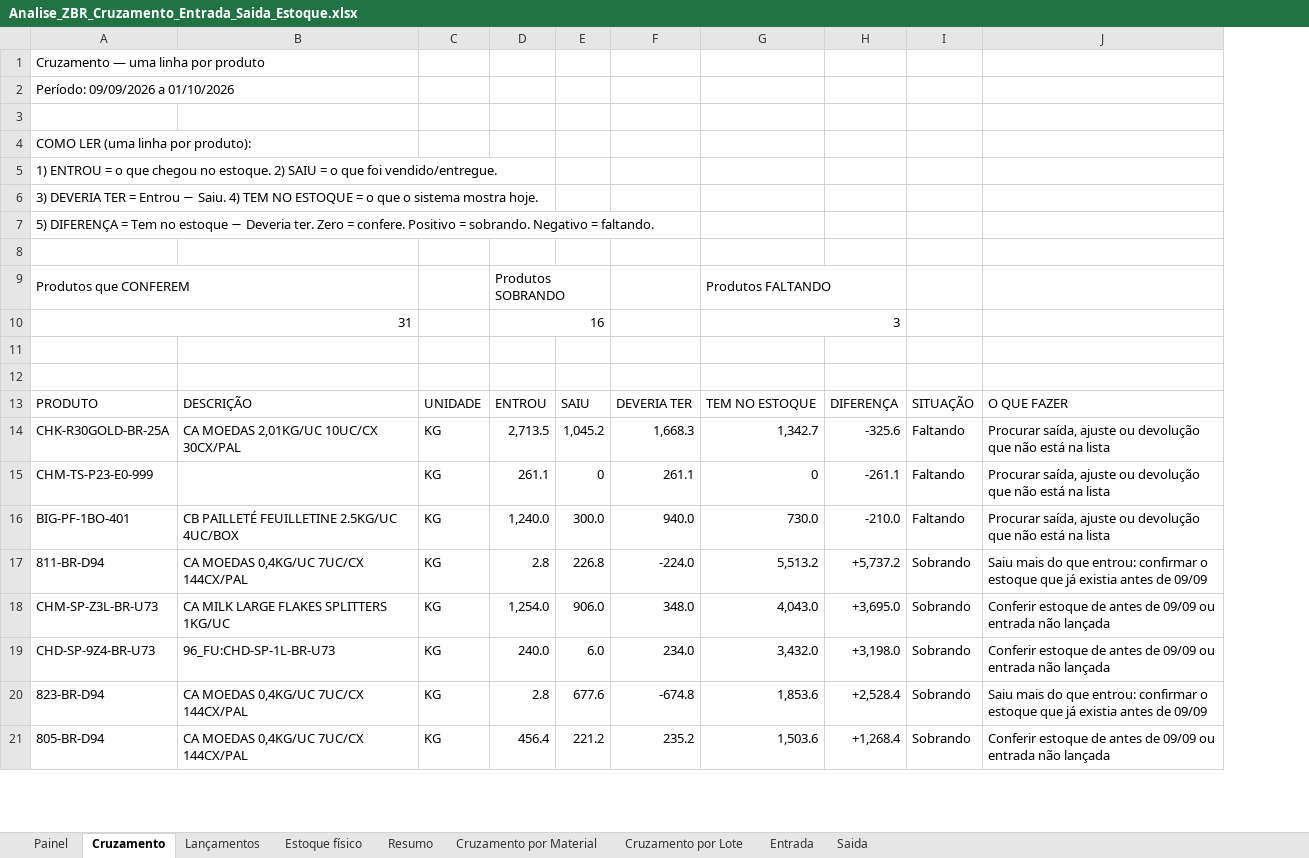
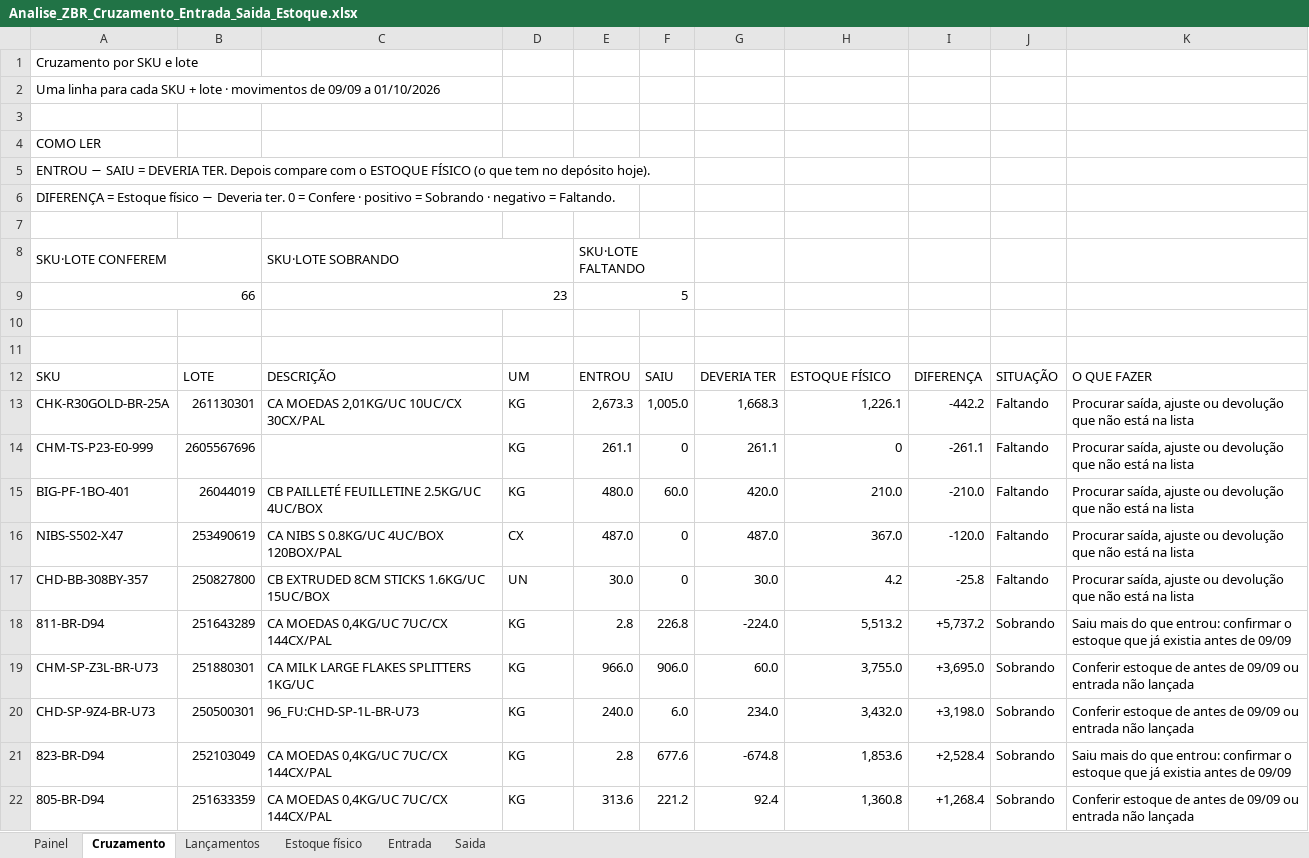
Before and after one commit to aferreir35-afk/automatiza-o-planilha, an Excel workbook: planilhas/Analise_ZBR_Cruzamento_Entrada_Saida_Estoque.xlsx, sheet Cruzamento, drawn as a sheet; only a part is shown; values as stored, in another font and other column widths than the file's, no cell formats; charts and pictures and conditional formats not drawn; removed rows and columns are numbered as before the commit, all else as after; the diff covers the shown part only; the diff names each change by its address in the sheet, - before the commit and + after, or states it on an @@ line.

```diff
--- a/planilhas/Analise_ZBR_Cruzamento_Entrada_Saida_Estoque.xlsx (sheet Cruzamento)
+++ b/planilhas/Analise_ZBR_Cruzamento_Entrada_Saida_Estoque.xlsx (sheet Cruzamento)
@@ sheet tab hidden: Resumo @@
@@ sheet tab hidden: Cruzamento por Material @@
@@ sheet tab hidden: Cruzamento por Lote @@
+column B, rows 12-15: LOTE | 261130301 | 2605567696 | 26044019; rows 18-22: 251643289 | 251880301 | 250500301 | 252103049 | 251633359
-A1: Cruzamento — uma linha por produto
+A1: Cruzamento por SKU e lote
-A2: Período: 09/09/2026 a 01/10/2026
+A2: Uma linha para cada SKU + lote · movimentos de 09/09 a 01/10/2026
-A4: COMO LER (uma linha por produto):
+A4: COMO LER
-A5: 1) ENTROU = o que chegou no estoque. 2) SAIU = o que foi vendido/entregue.
+A5: ENTROU − SAIU = DEVERIA TER. Depois compare com o ESTOQUE FÍSICO (o que tem no depósito hoje).
-A6: 3) DEVERIA TER = Entrou − Saiu. 4) TEM NO ESTOQUE = o que o sistema mostra hoje.
+A6: DIFERENÇA = Estoque físico − Deveria ter. 0 = Confere · positivo = Sobrando · negativo = Faltando.
-row 7: 5) DIFERENÇA = Tem no estoque − Deveria ter. Zero = confere. Positivo = sobrando. Negativo = faltando.
-row 9: Produtos que CONFEREM |  |  | Produtos SOBRANDO |  |  | Produtos FALTANDO
-row 10: 31 |  |  | 16 |  |  | 3
+row 8: SKU·LOTE CONFEREM |  | SKU·LOTE SOBRANDO |  | SKU·LOTE FALTANDO
+row 9: 66 |  | 23 |  | 5
-A12: PRODUTO
+A12: SKU
-D12: UNIDADE
+D12: UM
-H12: TEM NO ESTOQUE
+H12: ESTOQUE FÍSICO
-E13: 2,713.5
+E13: 2,673.3
-F13: 1,045.2
+F13: 1,005.0
-H13: 1,342.7
+H13: 1,226.1
-I13: -325.6
+I13: -442.2
-E15: 1,240.0
+E15: 480.0
-F15: 300.0
+F15: 60.0
-G15: 940.0
+G15: 420.0
-H15: 730.0
+H15: 210.0
+row 16: NIBS-S502-X47 | 253490619 | CA NIBS S 0.8KG/UC 4UC/BOX 120BOX/PAL | CX | 487.0 | 0 | 487.0 | 367.0 | -120.0 | Faltando | Procurar saída, ajuste ou devolução que não está na lista
+row 17: CHD-BB-308BY-357 | 250827800 | CB EXTRUDED 8CM STICKS 1.6KG/UC 15UC/BOX | UN | 30.0 | 0 | 30.0 | 4.2 | -25.8 | Faltando | Procurar saída, ajuste ou devolução que não está na lista
-E19: 1,254.0
+E19: 966.0
-G19: 348.0
+G19: 60.0
-H19: 4,043.0
+H19: 3,755.0
-E22: 456.4
+E22: 313.6
-G22: 235.2
+G22: 92.4
-H22: 1,503.6
+H22: 1,360.8
```
Also changed, not shown: 42 added rows and 57 edited cells elsewhere in this sheet, sheet Painel, sheet Lançamentos, sheet Entrada, sheet Saida, sheet Estoque físico, cell formats, formulas that keep their value, hidden cells, charts or pictures, 1 other file.
